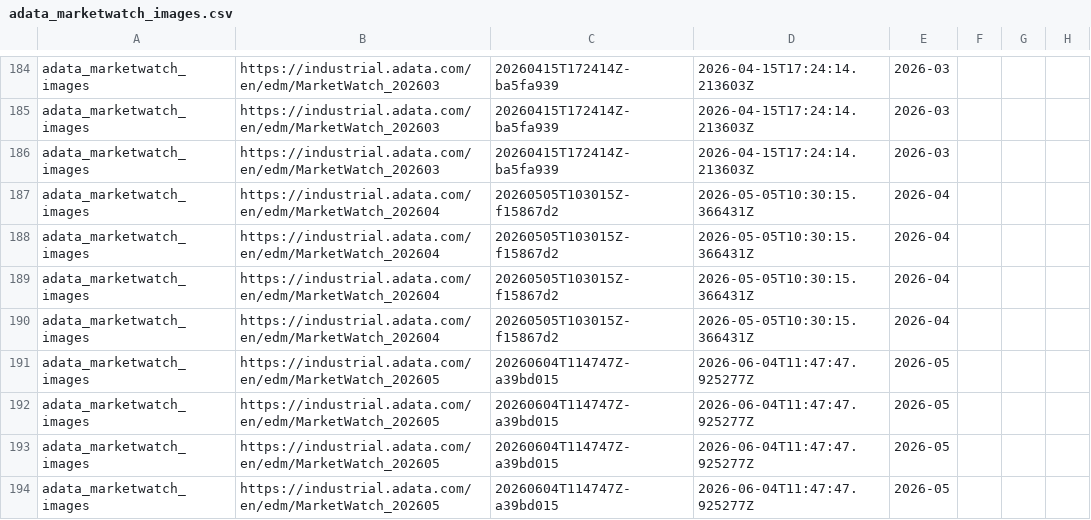
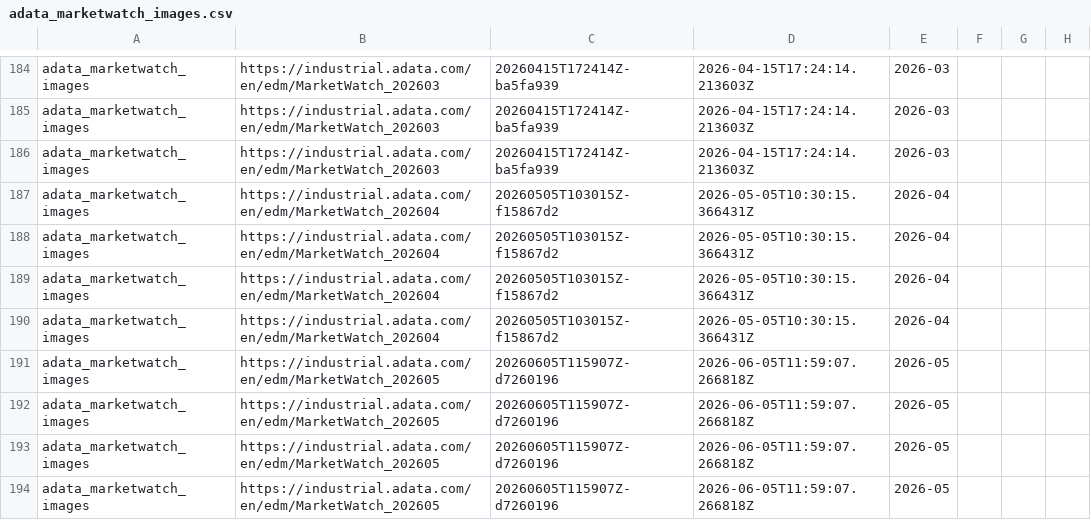
Before and after one commit to Henrywzh/alternative-data, a CSV file: data/normalized/semiconductor_memory/adata_marketwatch_images.csv, drawn as a sheet; only a part is shown, gaps mark what is left out; the diff names each change by its address in the sheet, - before the commit and + after, or states it on an @@ line.

```diff
--- a/data/normalized/semiconductor_memory/adata_marketwatch_images.csv
+++ b/data/normalized/semiconductor_memory/adata_marketwatch_images.csv
-C191:C194: 20260604T114747Z-a39bd015
+C191:C194: 20260605T115907Z-d7260196
-D191:D194: 2026-06-04T11:47:47.925277Z
+D191:D194: 2026-06-05T11:59:07.266818Z
```
Also changed, not shown: data/normalized/semiconductor_memory/adata_marketwatch_monthly.csv, data/normalized/semiconductor_memory/adata_marketwatch_raw.csv, 7 other files.
